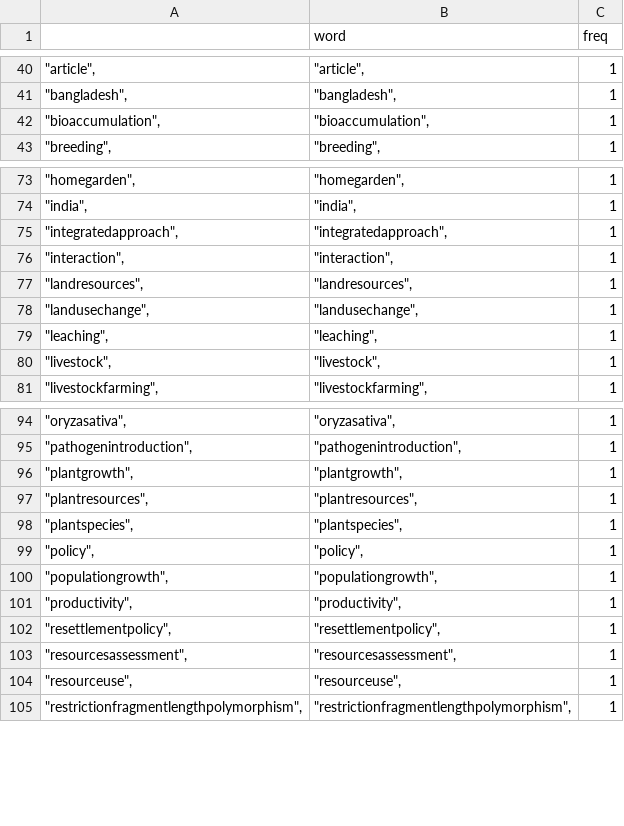
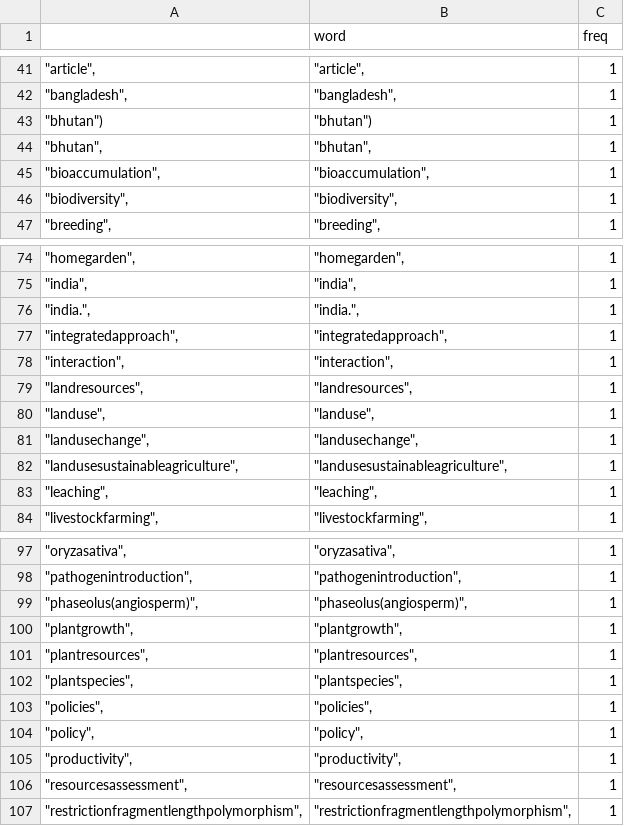
Before and after one commit to KaranSShakya/mom-ag_services, a CSV file: output/keyword-95_00.csv, drawn as a sheet; only a part is shown, gaps mark what is left out; the diff covers the shown part only.

```diff
--- a/output/keyword-95_00.csv
+++ b/output/keyword-95_00.csv
@@ -41,3 +42,6 @@
 """bangladesh"",","""bangladesh"",",1
+"""bhutan"")","""bhutan"")",1
+"""bhutan"",","""bhutan"",",1
 """bioaccumulation"",","""bioaccumulation"",",1
+"""biodiversity"",","""biodiversity"",",1
 """breeding"",","""breeding"",",1
@@ -74,2 +75,3 @@
 """india"",","""india"",",1
+"""india."",","""india."",",1
 """integratedapproach"",","""integratedapproach"",",1
@@ -77,5 +79,6 @@
 """landresources"",","""landresources"",",1
+"""landuse"",","""landuse"",",1
 """landusechange"",","""landusechange"",",1
+"""landusesustainableagriculture"",","""landusesustainableagriculture"",",1
 """leaching"",","""leaching"",",1
-"""livestock"",","""livestock"",",1
 """livestockfarming"",","""livestockfarming"",",1
@@ -95,2 +98,3 @@
 """pathogenintroduction"",","""pathogenintroduction"",",1
+"""phaseolus(angiosperm)"",","""phaseolus(angiosperm)"",",1
 """plantgrowth"",","""plantgrowth"",",1
@@ -98,8 +102,6 @@
 """plantspecies"",","""plantspecies"",",1
+"""policies"",","""policies"",",1
 """policy"",","""policy"",",1
-"""populationgrowth"",","""populationgrowth"",",1
 """productivity"",","""productivity"",",1
-"""resettlementpolicy"",","""resettlementpolicy"",",1
 """resourcesassessment"",","""resourcesassessment"",",1
-"""resourceuse"",","""resourceuse"",",1
 """restrictionfragmentlengthpolymorphism"",","""restrictionfragmentlengthpolymorphism"",",1
```
Also changed, not shown: 14 added rows, 12 removed rows and 9 edited cells elsewhere in this file, output/keyword-01_05.csv, output/keyword-06_10.csv, 27 other files.
